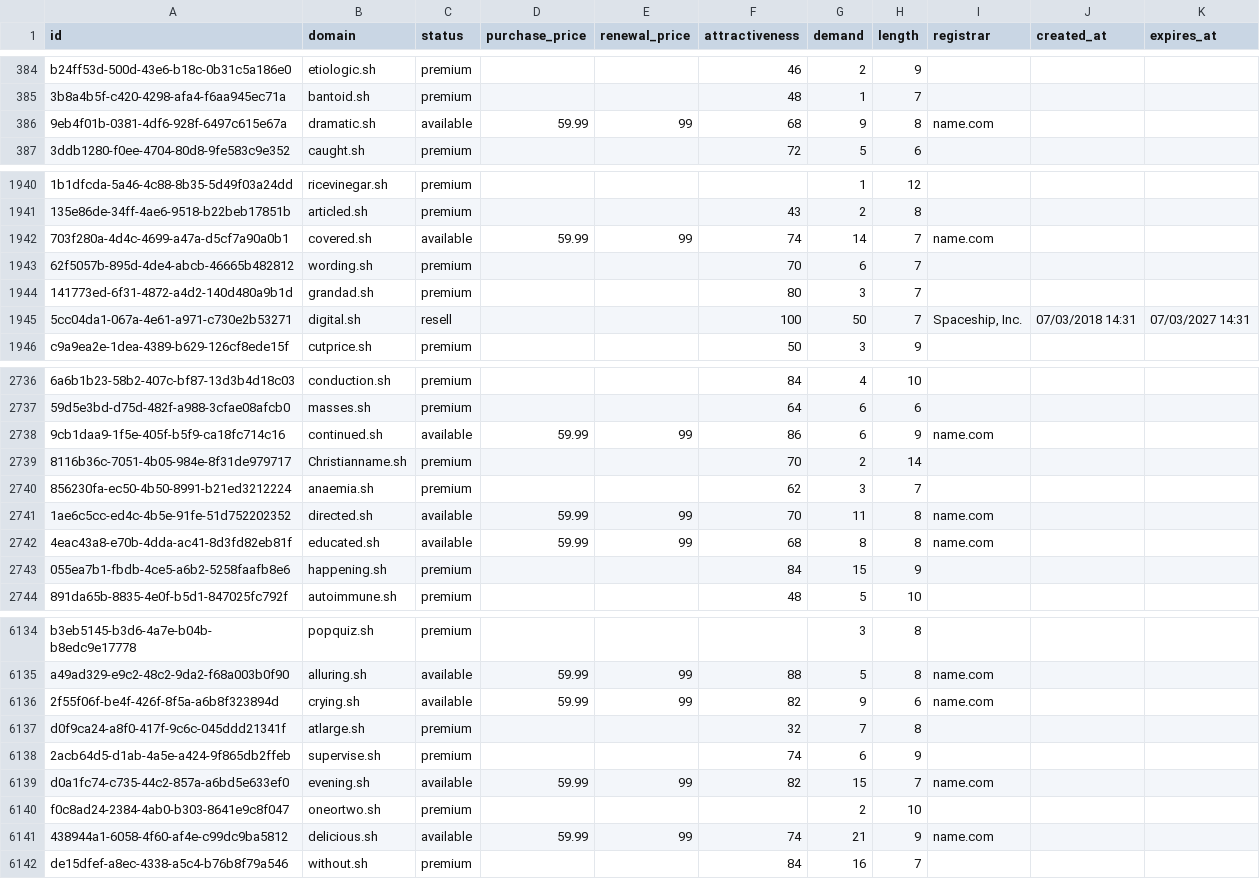
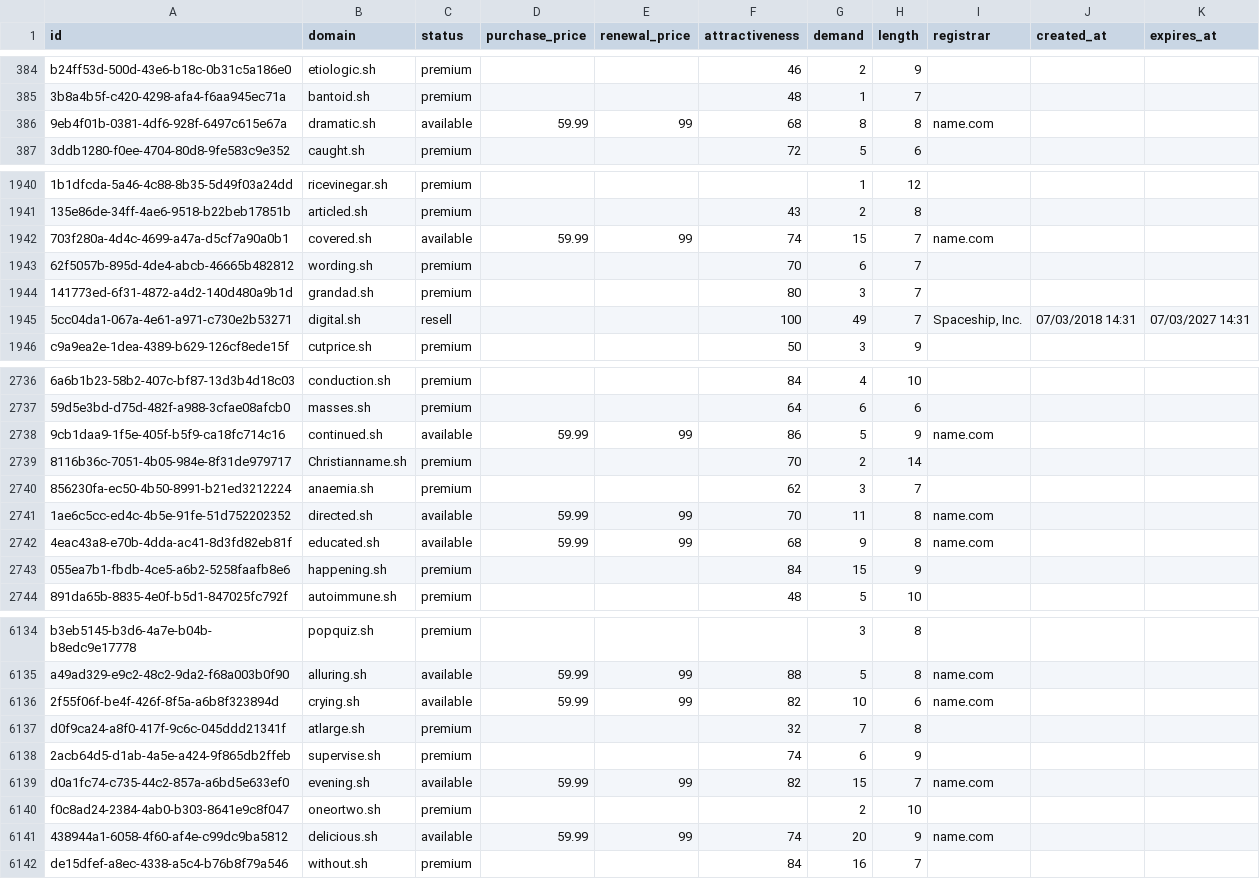
Before and after one commit to UniqueDomains/sh-oneword-domains, a CSV file: sh.csv, drawn as a sheet; only a part is shown, gaps mark what is left out; the diff covers the shown part only; the diff names each change by its address in the sheet, - before the commit and + after, or states it on an @@ line.

Commit message:
Domains update

```diff
--- a/sh.csv
+++ b/sh.csv
-G386 (demand): 9
+G386 (demand): 8
-G1942 (demand): 14
+G1942 (demand): 15
-G1945 (demand): 50
+G1945 (demand): 49
-G2738 (demand): 6
+G2738 (demand): 5
-G2742 (demand): 8
+G2742 (demand): 9
-G6136 (demand): 9
+G6136 (demand): 10
-G6141 (demand): 21
+G6141 (demand): 20
```
Also changed, not shown: 49 edited cells elsewhere in this file, 1 other file.
